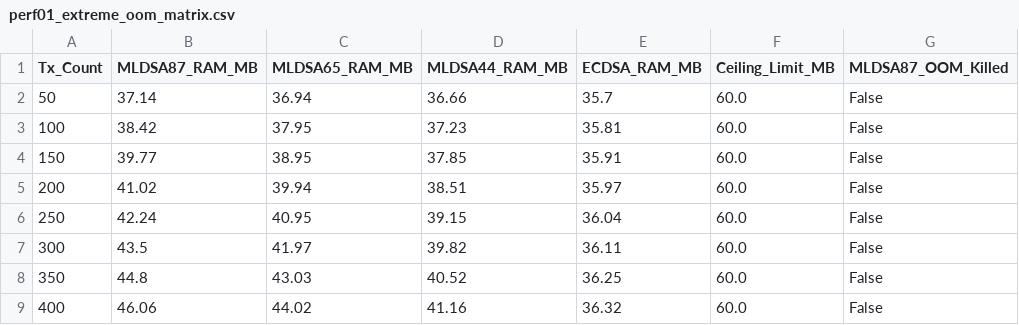
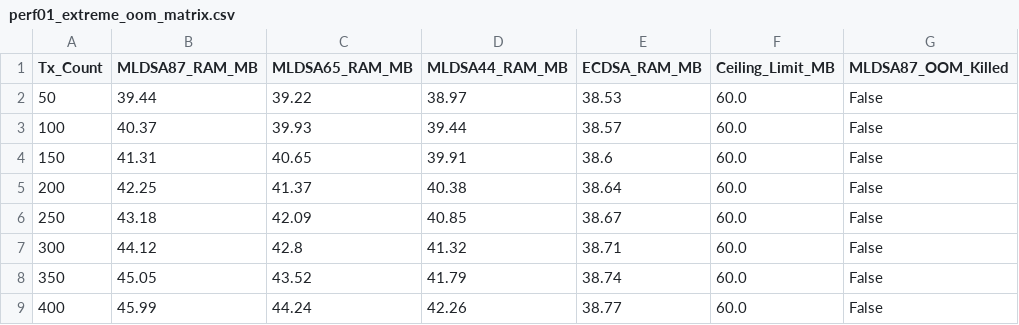
Before and after one commit to Jakiduy1410/Blockchain-CSATT, a CSV file: benchmarks/results/perf01_resource_stress/perf01_extreme_oom_matrix.csv, drawn as a sheet; only a part is shown; the diff covers the shown part only; the diff names each change by its address in the sheet, - before the commit and + after, or states it on an @@ line.

```diff
--- a/benchmarks/results/perf01_resource_stress/perf01_extreme_oom_matrix.csv
+++ b/benchmarks/results/perf01_resource_stress/perf01_extreme_oom_matrix.csv
-B2 (MLDSA87_RAM_MB): 37.14
+B2 (MLDSA87_RAM_MB): 39.44
-C2 (MLDSA65_RAM_MB): 36.94
+C2 (MLDSA65_RAM_MB): 39.22
-D2 (MLDSA44_RAM_MB): 36.66
+D2 (MLDSA44_RAM_MB): 38.97
-E2 (ECDSA_RAM_MB): 35.7
+E2 (ECDSA_RAM_MB): 38.53
-B3 (MLDSA87_RAM_MB): 38.42
+B3 (MLDSA87_RAM_MB): 40.37
-C3 (MLDSA65_RAM_MB): 37.95
+C3 (MLDSA65_RAM_MB): 39.93
-D3 (MLDSA44_RAM_MB): 37.23
+D3 (MLDSA44_RAM_MB): 39.44
-E3 (ECDSA_RAM_MB): 35.81
+E3 (ECDSA_RAM_MB): 38.57
-B4 (MLDSA87_RAM_MB): 39.77
+B4 (MLDSA87_RAM_MB): 41.31
-C4 (MLDSA65_RAM_MB): 38.95
+C4 (MLDSA65_RAM_MB): 40.65
-D4 (MLDSA44_RAM_MB): 37.85
+D4 (MLDSA44_RAM_MB): 39.91
-E4 (ECDSA_RAM_MB): 35.91
+E4 (ECDSA_RAM_MB): 38.6
-B5 (MLDSA87_RAM_MB): 41.02
+B5 (MLDSA87_RAM_MB): 42.25
-C5 (MLDSA65_RAM_MB): 39.94
+C5 (MLDSA65_RAM_MB): 41.37
-D5 (MLDSA44_RAM_MB): 38.51
+D5 (MLDSA44_RAM_MB): 40.38
-E5 (ECDSA_RAM_MB): 35.97
+E5 (ECDSA_RAM_MB): 38.64
-B6 (MLDSA87_RAM_MB): 42.24
+B6 (MLDSA87_RAM_MB): 43.18
-C6 (MLDSA65_RAM_MB): 40.95
+C6 (MLDSA65_RAM_MB): 42.09
-D6 (MLDSA44_RAM_MB): 39.15
+D6 (MLDSA44_RAM_MB): 40.85
-E6 (ECDSA_RAM_MB): 36.04
+E6 (ECDSA_RAM_MB): 38.67
-B7 (MLDSA87_RAM_MB): 43.5
+B7 (MLDSA87_RAM_MB): 44.12
-C7 (MLDSA65_RAM_MB): 41.97
+C7 (MLDSA65_RAM_MB): 42.8
-D7 (MLDSA44_RAM_MB): 39.82
+D7 (MLDSA44_RAM_MB): 41.32
-E7 (ECDSA_RAM_MB): 36.11
+E7 (ECDSA_RAM_MB): 38.71
-B8 (MLDSA87_RAM_MB): 44.8
+B8 (MLDSA87_RAM_MB): 45.05
-C8 (MLDSA65_RAM_MB): 43.03
+C8 (MLDSA65_RAM_MB): 43.52
-D8 (MLDSA44_RAM_MB): 40.52
+D8 (MLDSA44_RAM_MB): 41.79
-E8 (ECDSA_RAM_MB): 36.25
+E8 (ECDSA_RAM_MB): 38.74
-B9 (MLDSA87_RAM_MB): 46.06
+B9 (MLDSA87_RAM_MB): 45.99
-C9 (MLDSA65_RAM_MB): 44.02
+C9 (MLDSA65_RAM_MB): 44.24
-D9 (MLDSA44_RAM_MB): 41.16
+D9 (MLDSA44_RAM_MB): 42.26
-E9 (ECDSA_RAM_MB): 36.32
+E9 (ECDSA_RAM_MB): 38.77
```
Also changed, not shown: 91 edited cells elsewhere in this file, benchmarks/results/perf01_resource_stress/perf01_macro_matrix.csv, benchmarks/results/perf01_resource_stress/perf01_matrix.csv, 16 other files.
